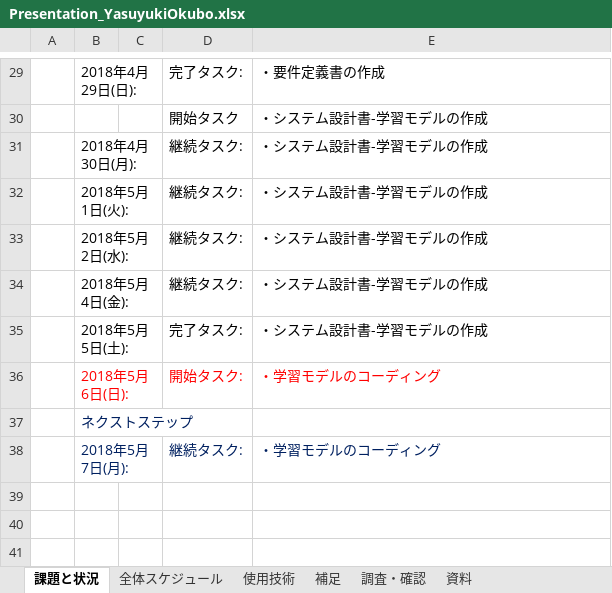
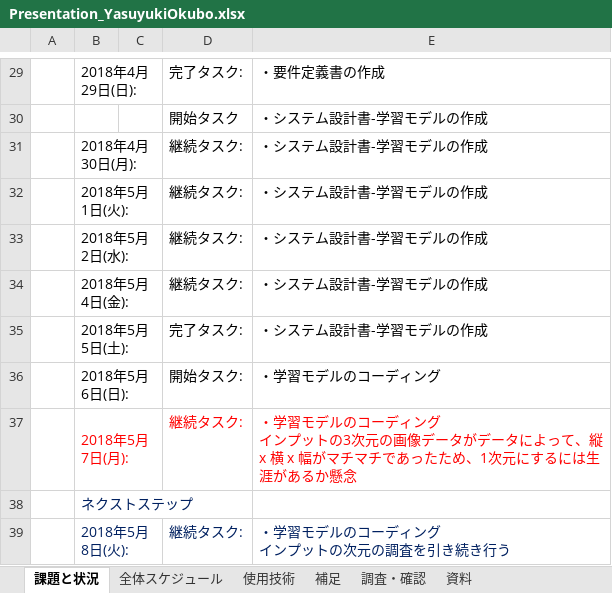
Before and after one commit to yasuyukiokubo/DiveIntoCode, an Excel workbook: presentation/Presentation_YasuyukiOkubo.xlsx, sheet 課題と状況, drawn as a sheet; only a part is shown, gaps mark what is left out; values as stored, in another font and other column widths than the file's, no borders; addresses are those after the commit; ↵ is a line break in a cell; the diff names each change by its address in the sheet, - before the commit and + after, or states it on an @@ line.

Commit message:
updated

```diff
--- a/presentation/Presentation_YasuyukiOkubo.xlsx (sheet 課題と状況)
+++ b/presentation/Presentation_YasuyukiOkubo.xlsx (sheet 課題と状況)
-B36 text colour: #FF0000
+B36 text colour: black
-D36:E36 text colour: #FF0000
+D36:E36 text colour: black
+row 37:  | 2018年5月7日(月): |  | 継続タスク: | ・学習モデルのコーディング ↵ インプットの3次元の画像データがデータによって、縦 x 横 x 幅がマチマチであったため、1次元にするには生涯があるか懸念
-B39: 2018年5月7日(月):
+B39: 2018年5月8日(火):
-E39: ・学習モデルのコーディング
+E39: ・学習モデルのコーディング ↵ インプットの次元の調査を引き続き行う
```
Also changed, not shown: sheet 全体スケジュール.
